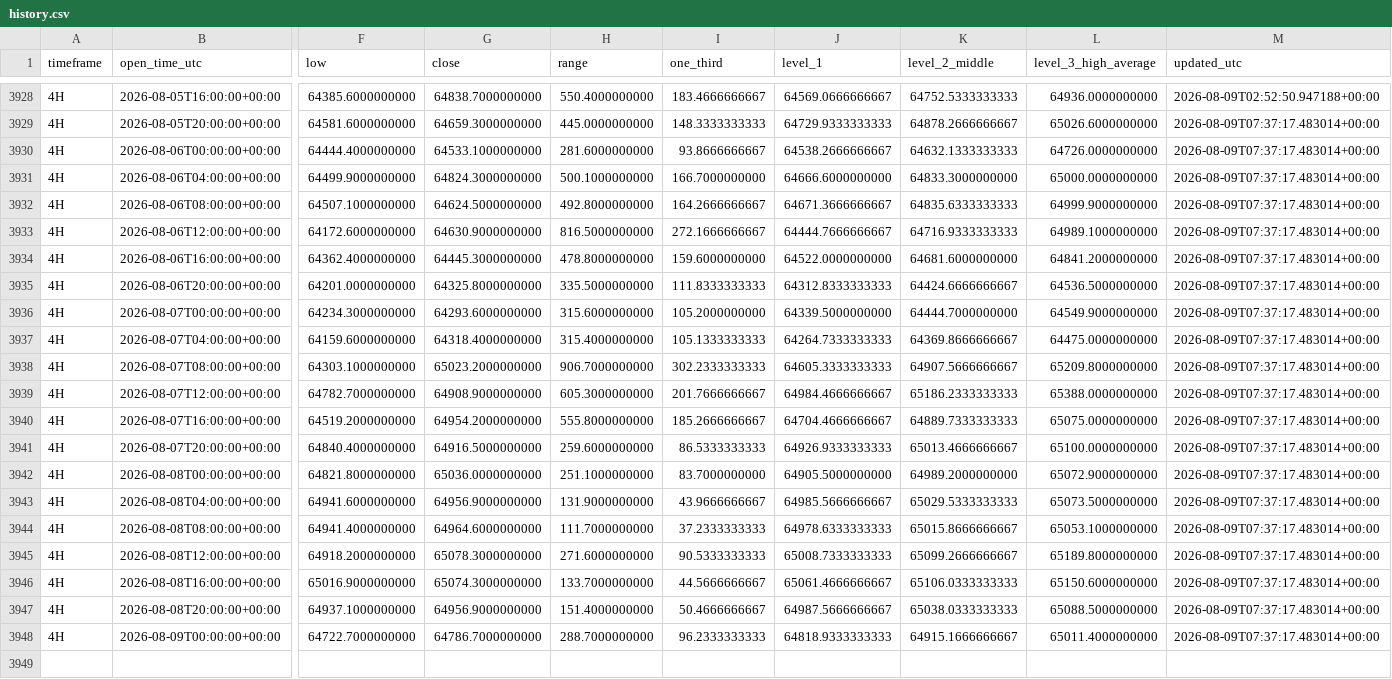
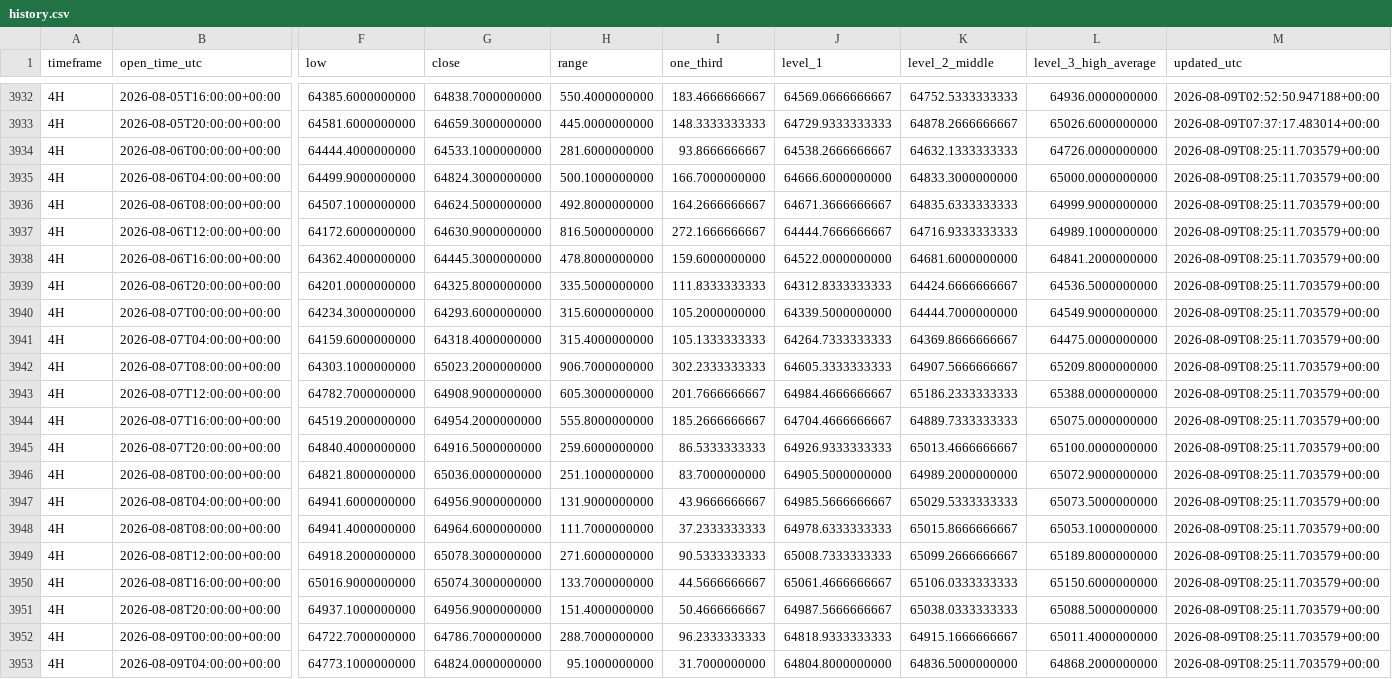
Before and after one commit to Einsteinmonkey/BTCRuleof3rds4hrs, a CSV file: results/history.csv, drawn as a sheet; only a part is shown, gaps mark what is left out; addresses are those after the commit; rows hold the shown columns only; the diff covers the shown part only; the diff names each change by its address in the sheet, - before the commit and + after, or states it on an @@ line.

```diff
--- a/results/history.csv
+++ b/results/history.csv
-M3934:M3952 (updated_utc): 2026-08-09T07:37:17.483014+00:00
+M3934:M3952 (updated_utc): 2026-08-09T08:25:11.703579+00:00
+row 3953: 4H | 2026-08-09T04:00:00+00:00 | 64773.1000000000 | 64824.0000000000 | 95.1000000000 | 31.7000000000 | 64804.8000000000 | 64836.5000000000 | 64868.2000000000 | 2026-08-09T08:25:11.703579+00:00
```
Also changed, not shown: 4 added rows and 56 edited cells elsewhere in this file, 5 other files.
